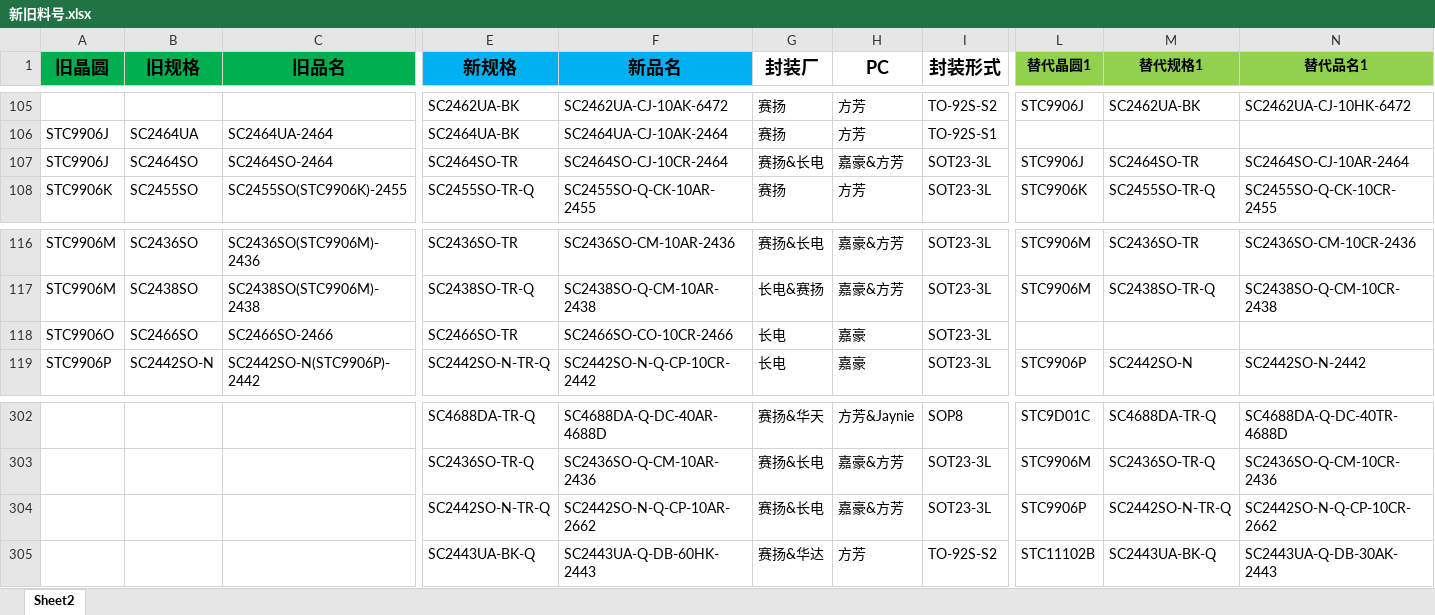
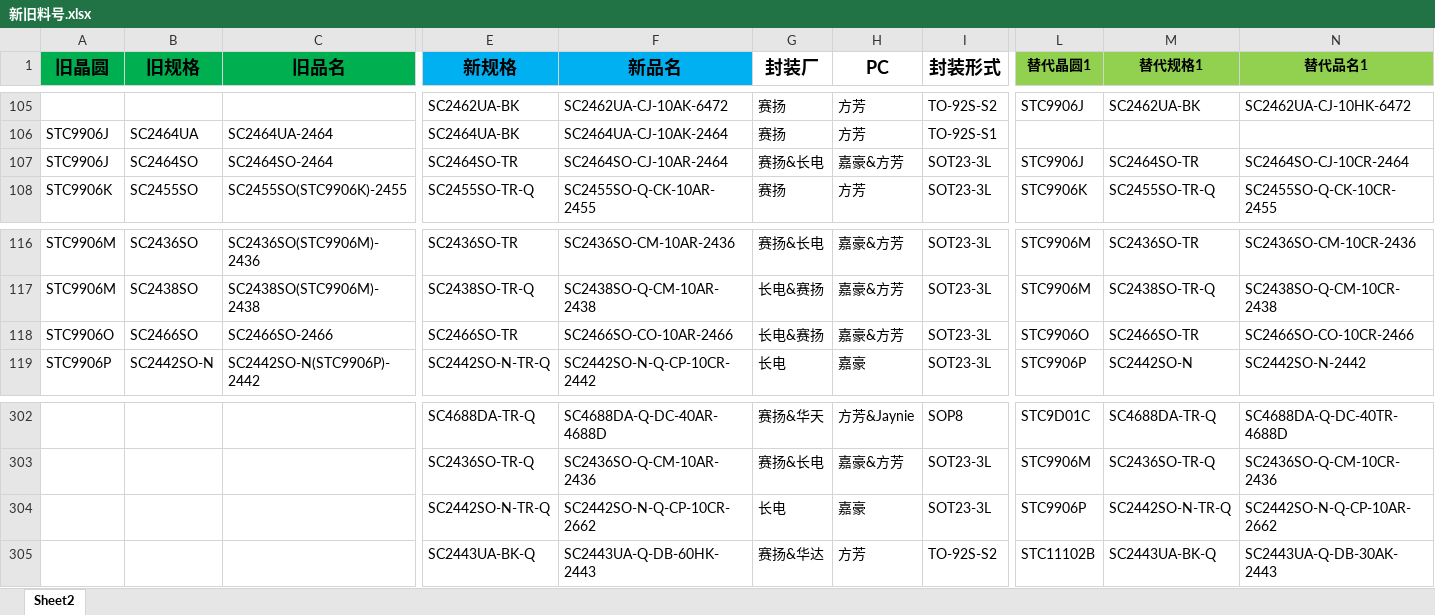
Before and after one commit to TTTriste06/Auto-Replace, an Excel workbook: 新旧料号.xlsx, sheet Sheet2, drawn as a sheet; only a part is shown, gaps mark what is left out; values as stored, in another font and other column widths than the file's, no borders; conditional formats not drawn; the diff names each change by its address in the sheet, - before the commit and + after, or states it on an @@ line.

Commit message:
upload 新旧料号.xlsx

```diff
--- a/新旧料号.xlsx (sheet Sheet2)
+++ b/新旧料号.xlsx (sheet Sheet2)
-F107 (新品名): SC2464SO-CJ-10CR-2464
+F107 (新品名): SC2464SO-CJ-10AR-2464
-N107 (替代品名1): SC2464SO-CJ-10AR-2464
+N107 (替代品名1): SC2464SO-CJ-10CR-2464
-F118 (新品名): SC2466SO-CO-10CR-2466
+F118 (新品名): SC2466SO-CO-10AR-2466
-G118 (封装厂): 长电
+G118 (封装厂): 长电&赛扬
-H118 (PC): 嘉豪
+H118 (PC): 嘉豪&方芳
-L118 (替代晶圆1): (empty)
+L118 (替代晶圆1): STC9906O
-M118 (替代规格1): (empty)
+M118 (替代规格1): SC2466SO-TR
-N118 (替代品名1): (empty)
+N118 (替代品名1): SC2466SO-CO-10CR-2466
-F304 (新品名): SC2442SO-N-Q-CP-10AR-2662
+F304 (新品名): SC2442SO-N-Q-CP-10CR-2662
-G304 (封装厂): 赛扬&长电
+G304 (封装厂): 长电
-H304 (PC): 嘉豪&方芳
+H304 (PC): 嘉豪
-N304 (替代品名1): SC2442SO-N-Q-CP-10CR-2662
+N304 (替代品名1): SC2442SO-N-Q-CP-10AR-2662
```
